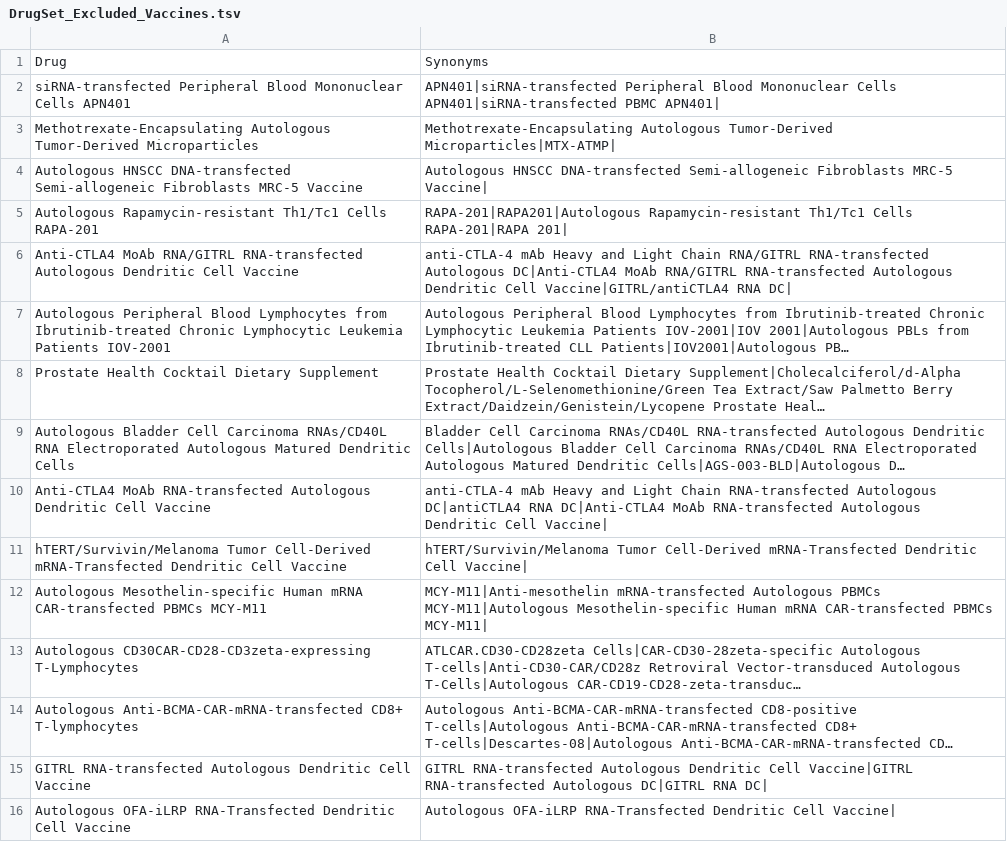
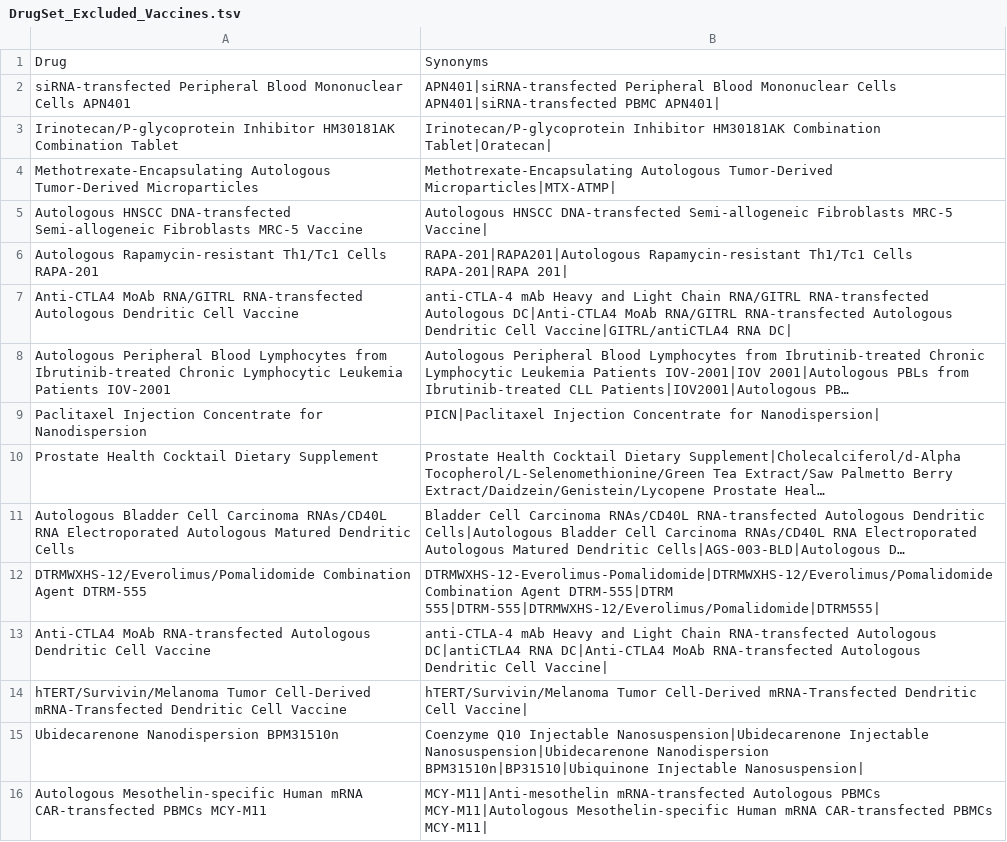
Before and after one commit to ablucher/The-Cancer-Targetome, a TSV file: results_beta_V2/DrugSet_Excluded_Vaccines.tsv, drawn as a sheet; only a part is shown; the shorter side is filled out with more unchanged rows; long unchanged cells end in …; the diff names each change by its address in the sheet, - before the commit and + after, or states it on an @@ line.

Commit message:
Additional exclusions for non drugs

```diff
--- a/results_beta_V2/DrugSet_Excluded_Vaccines.tsv
+++ b/results_beta_V2/DrugSet_Excluded_Vaccines.tsv
+row 3: Irinotecan/P-glycoprotein Inhibitor HM30181AK Combination Tablet | Irinotecan/P-glycoprotein Inhibitor HM30181AK Combination Tablet|Oratecan
+row 9: Paclitaxel Injection Concentrate for Nanodispersion | PICN|Paclitaxel Injection Concentrate for Nanodispersion
+row 12: DTRMWXHS-12/Everolimus/Pomalidomide Combination Agent DTRM-555 | DTRMWXHS-12-Everolimus-Pomalidomide|DTRMWXHS-12/Everolimus/Pomalidomide Combination Agent DTRM-555|DTRM 555|DTRM-555|DTRMWXHS-12/Everolimus/Pomalidomide|DTRM555
+row 15: Ubidecarenone Nanodispersion BPM31510n | Coenzyme Q10 Injectable Nanosuspension|Ubidecarenone Injectable Nanosuspension|Ubidecarenone Nanodispersion BPM31510n|BP31510|Ubiquinone Injectable Nanosuspension
```
